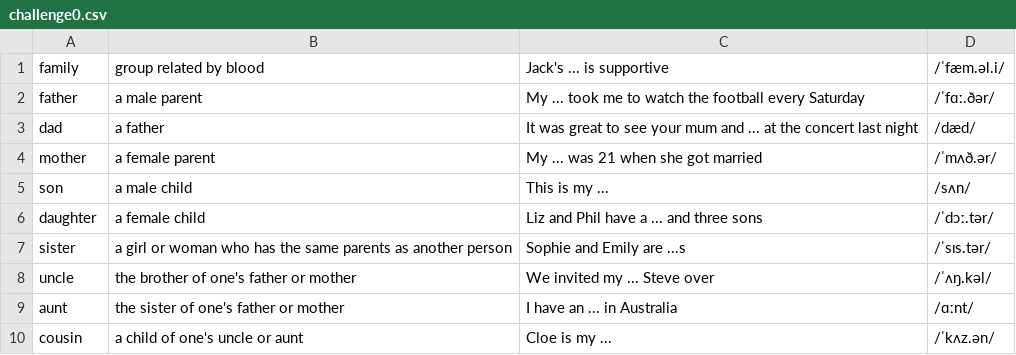
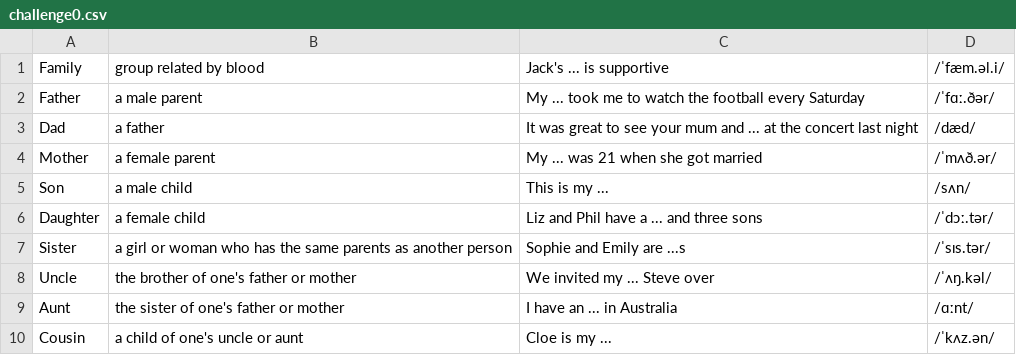
Before and after one commit to Open-pi/spellingwizard, a CSV file: assets/categories/Family_words/challenge0.csv, drawn as a sheet.

```diff
--- a/assets/categories/Family_words/challenge0.csv
+++ b/assets/categories/Family_words/challenge0.csv
@@ -1,10 +1,10 @@
-family,group related by blood,Jack's ... is supportive,/ˈfæm.əl.i/
-father,a male parent,My ... took me to watch the football every Saturday,/ˈfɑː.ðər/
-dad,a father,It was great to see your mum and ... at the concert last night,/dæd/
-mother,a female parent,My ... was 21 when she got married,/ˈmʌð.ər/
-son,a male child,This is my ...,/sʌn/
-daughter,a female child,Liz and Phil have a ... and three sons,/ˈdɔː.tər/
-sister,a girl or woman who has the same parents as another person,Sophie and Emily are ...s,/ˈsɪs.tər/
-uncle,the brother of one's father or mother,We invited my ... Steve over,/ˈʌŋ.kəl/
-aunt,the sister of one's father or mother,I have an ... in Australia,/ɑːnt/
-cousin,a child of one's uncle or aunt,Cloe is my ...,/ˈkʌz.ən/
+Family,group related by blood,Jack's ... is supportive,/ˈfæm.əl.i/
+Father,a male parent,My ... took me to watch the football every Saturday,/ˈfɑː.ðər/
+Dad,a father,It was great to see your mum and ... at the concert last night,/dæd/
+Mother,a female parent,My ... was 21 when she got married,/ˈmʌð.ər/
+Son,a male child,This is my ...,/sʌn/
+Daughter,a female child,Liz and Phil have a ... and three sons,/ˈdɔː.tər/
+Sister,a girl or woman who has the same parents as another person,Sophie and Emily are ...s,/ˈsɪs.tər/
+Uncle,the brother of one's father or mother,We invited my ... Steve over,/ˈʌŋ.kəl/
+Aunt,the sister of one's father or mother,I have an ... in Australia,/ɑːnt/
+Cousin,a child of one's uncle or aunt,Cloe is my ...,/ˈkʌz.ən/
```
Also changed, not shown: assets/categories/Abstract_words/challenge0.csv, assets/categories/Abstract_words/challenge1.csv, 13 other files.
